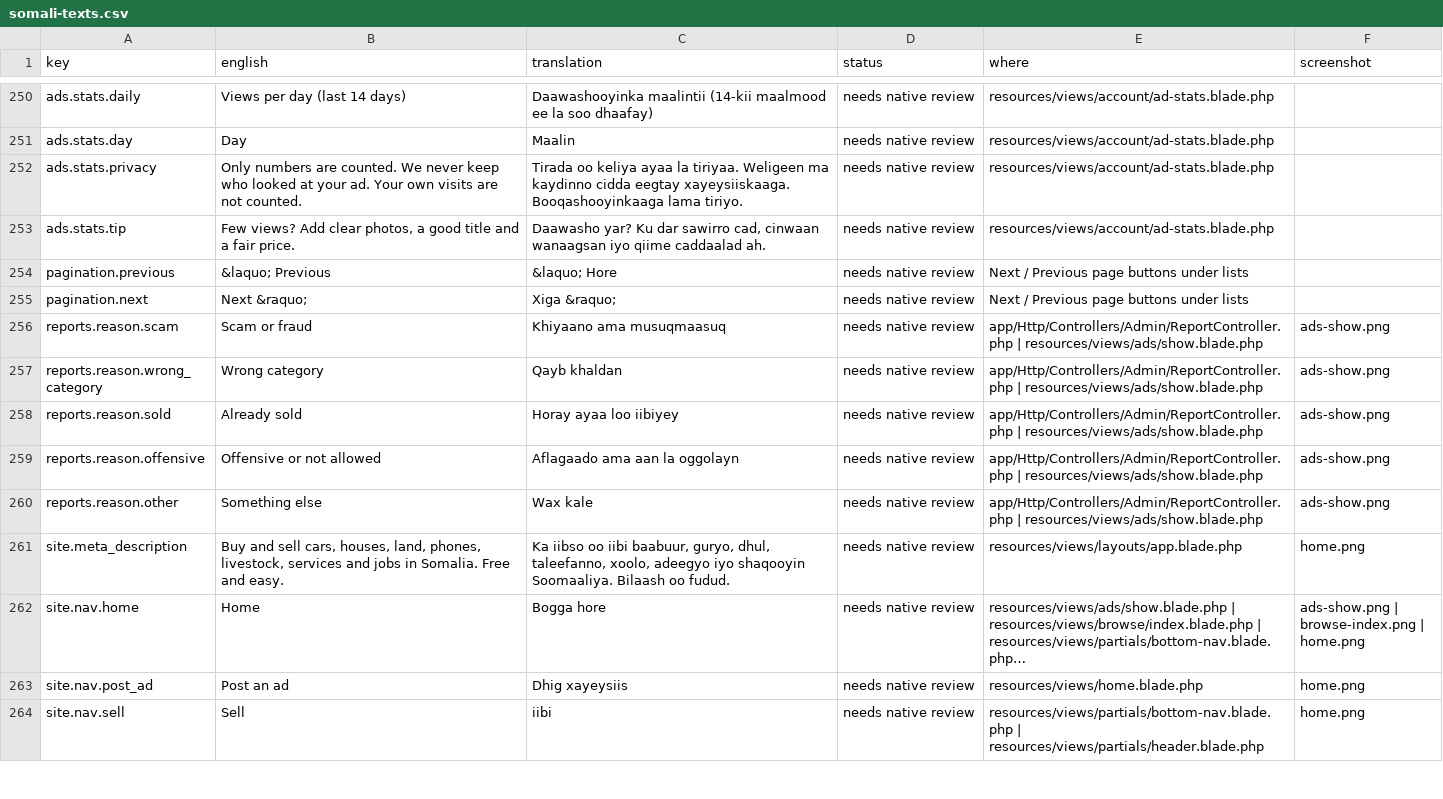
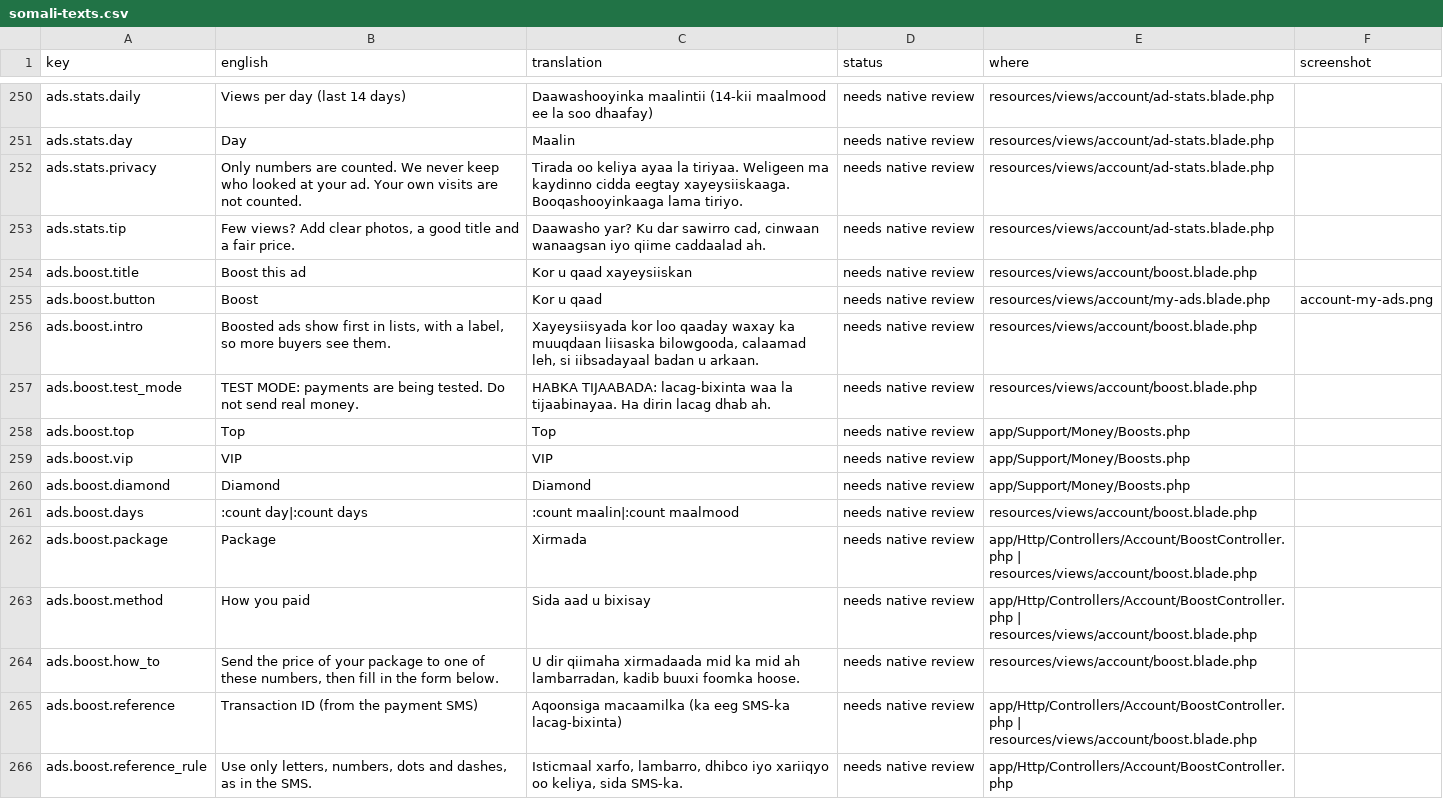
Before and after one commit to kulmiss/iibsom, a CSV file: docs/somali-review/somali-texts.csv, drawn as a sheet; only a part is shown, gaps mark what is left out; the shorter side is filled out with more unchanged rows; long unchanged cells end in …; the diff covers the shown part only; the diff names each change by its address in the sheet, - before the commit and + after, or states it on an @@ line.

```diff
--- a/docs/somali-review/somali-texts.csv
+++ b/docs/somali-review/somali-texts.csv
+row 254: ads.boost.title | Boost this ad | Kor u qaad xayeysiiskan | needs native review | resources/views/account/boost.blade.php
+row 255: ads.boost.button | Boost | Kor u qaad | needs native review | resources/views/account/my-ads.blade.php | account-my-ads.png
+row 256: ads.boost.intro | Boosted ads show first in lists, with a label, so more buyers see them. | Xayeysiisyada kor loo qaaday waxay ka muuqdaan liisaska bilowgooda, calaamad leh, si iibsadayaal badan u arkaan. | needs native review | resources/views/account/boost.blade.php
+row 257: ads.boost.test_mode | TEST MODE: payments are being tested. Do not send real money. | HABKA TIJAABADA: lacag-bixinta waa la tijaabinayaa. Ha dirin lacag dhab ah. | needs native review | resources/views/account/boost.blade.php
+row 258: ads.boost.top | Top | Top | needs native review | app/Support/Money/Boosts.php
+row 259: ads.boost.vip | VIP | VIP | needs native review | app/Support/Money/Boosts.php
+row 260: ads.boost.diamond | Diamond | Diamond | needs native review | app/Support/Money/Boosts.php
+row 261: ads.boost.days | :count day|:count days | :count maalin|:count maalmood | needs native review | resources/views/account/boost.blade.php
+row 262: ads.boost.package | Package | Xirmada | needs native review | app/Http/Controllers/Account/BoostController.php | resources/views/account/boost.blade.php
+row 263: ads.boost.method | How you paid | Sida aad u bixisay | needs native review | app/Http/Controllers/Account/BoostController.php | resources/views/account/boost.blade.php
+row 264: ads.boost.how_to | Send the price of your package to one of these numbers, then fill in the form below. | U dir qiimaha xirmadaada mid ka mid ah lambarradan, kadib buuxi foomka hoose. | needs native review | resources/views/account/boost.blade.php
+row 265: ads.boost.reference | Transaction ID (from the payment SMS) | Aqoonsiga macaamilka (ka eeg SMS-ka lacag-bixinta) | needs native review | app/Http/Controllers/Account/BoostController.php | resources/views/account/boost.blade.php
+row 266: ads.boost.reference_rule | Use only letters, numbers, dots and dashes, as in the SMS. | Isticmaal xarfo, lambarro, dhibco iyo xariiqyo oo keliya, sida SMS-ka. | needs native review | app/Http/Controllers/Account/BoostController.php
```
Also changed, not shown: 13 added rows and 1 edited cell elsewhere in this file, 47 other files.
